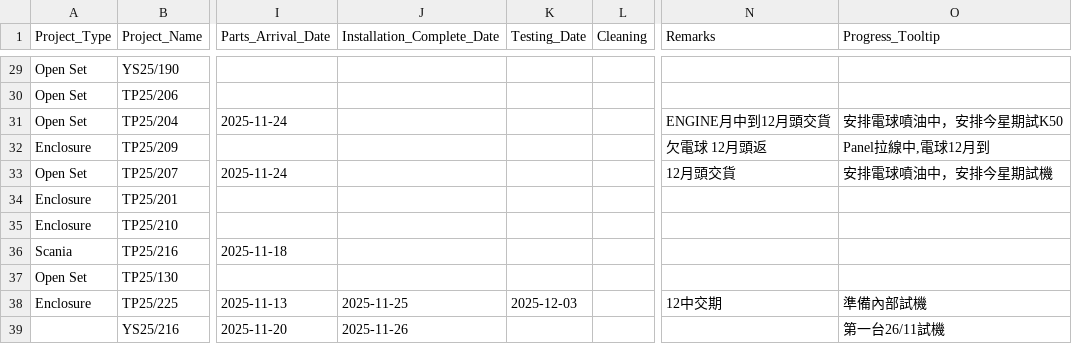
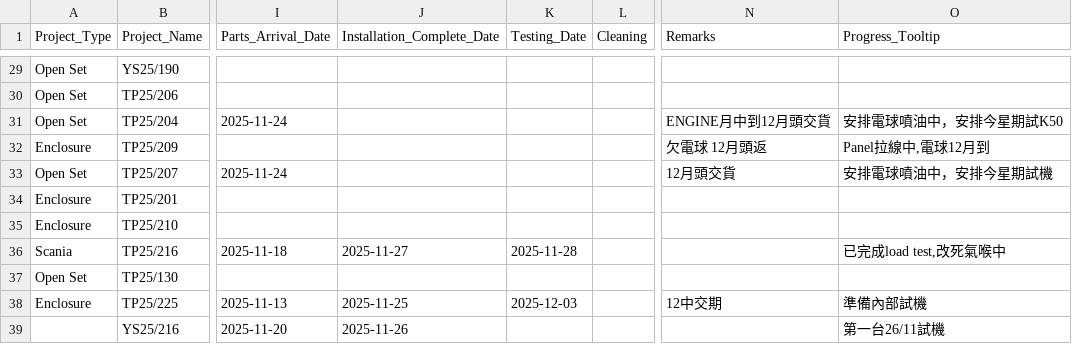
Before and after one commit to goldenfootballboy-create/yip-shing-dashboard, a CSV file: projects.csv, drawn as a sheet; only a part is shown, gaps mark what is left out; the diff names each change by its address in the sheet, - before the commit and + after, or states it on an @@ line.

Commit message:
Update projects.csv

```diff
--- a/projects.csv
+++ b/projects.csv
-J36 (Installation_Complete_Date): (empty)
+J36 (Installation_Complete_Date): 2025-11-27
-K36 (Testing_Date): (empty)
+K36 (Testing_Date): 2025-11-28
-O36 (Progress_Tooltip): (empty)
+O36 (Progress_Tooltip): 已完成load test,改死氣喉中
```
